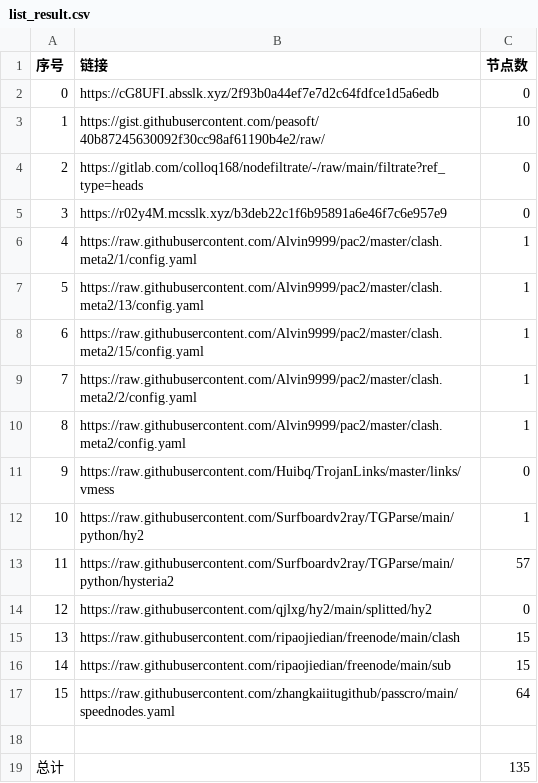
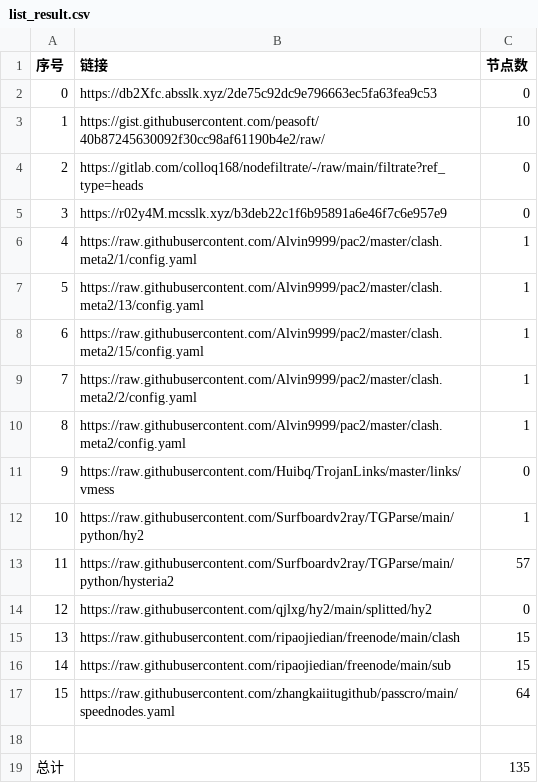
Before and after one commit to AlabasterStone/NoMoreWalls, a CSV file: list_result.csv, drawn as a sheet.

```diff
--- a/list_result.csv
+++ b/list_result.csv
@@ -1,3 +1,3 @@
 序号,链接,节点数
-0,https://cG8UFI.absslk.xyz/2f93b0a44ef7e7d2c64fdfce1d5a6edb,0
+0,https://db2Xfc.absslk.xyz/2de75c92dc9e796663ec5fa63fea9c53,0
 1,https://gist.githubusercontent.com/peasoft/40b87245630092f30cc98af61190b4e2/raw/,10
```
Also changed, not shown: 3 other files.
